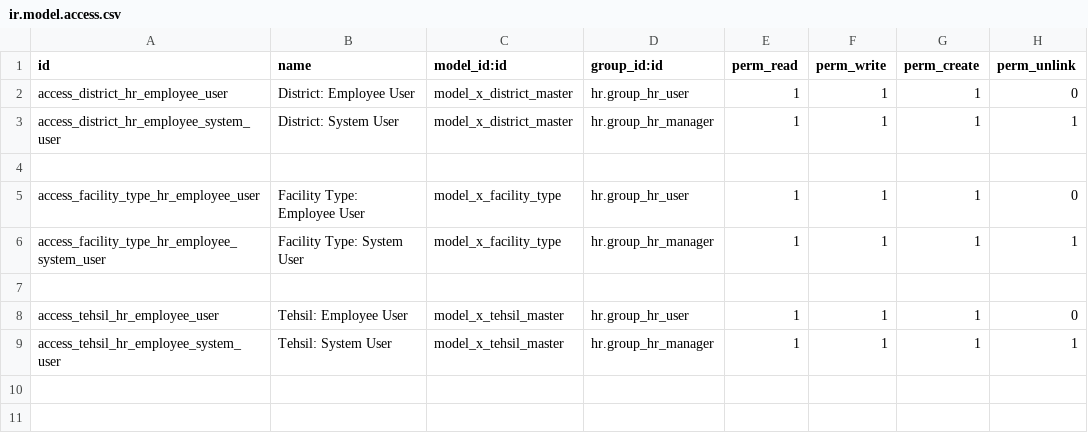
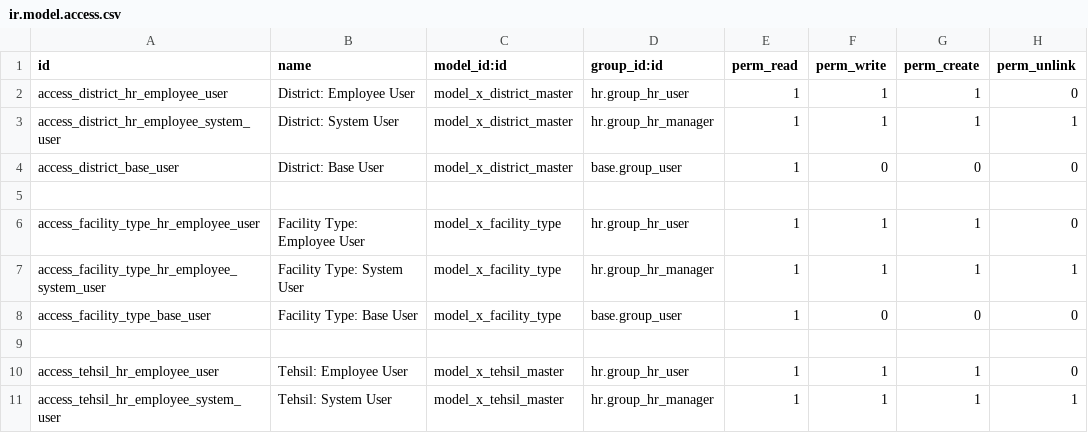
Before and after one commit to RabiaZubair28/hrmis-rough, a CSV file: modules/custom/district_facility/security/ir.model.access.csv, drawn as a sheet.

```diff
--- a/modules/custom/district_facility/security/ir.model.access.csv
+++ b/modules/custom/district_facility/security/ir.model.access.csv
@@ -3,2 +3,3 @@ access_district_hr_employee_user,District: Employee User,model_x_district_master
 access_district_hr_employee_system_user,District: System User,model_x_district_master,hr.group_hr_manager,1,1,1,1
+access_district_base_user,District: Base User,model_x_district_master,base.group_user,1,0,0,0
 
@@ -6,2 +7,3 @@ access_facility_type_hr_employee_user,Facility Type: Employee User,model_x_facil
 access_facility_type_hr_employee_system_user,Facility Type: System User,model_x_facility_type,hr.group_hr_manager,1,1,1,1
+access_facility_type_base_user,Facility Type: Base User,model_x_facility_type,base.group_user,1,0,0,0
 
```
Also changed, not shown: modules/custom/hrmis_user_profiles_updates/security/ir.model.access.csv, 12 other files.
